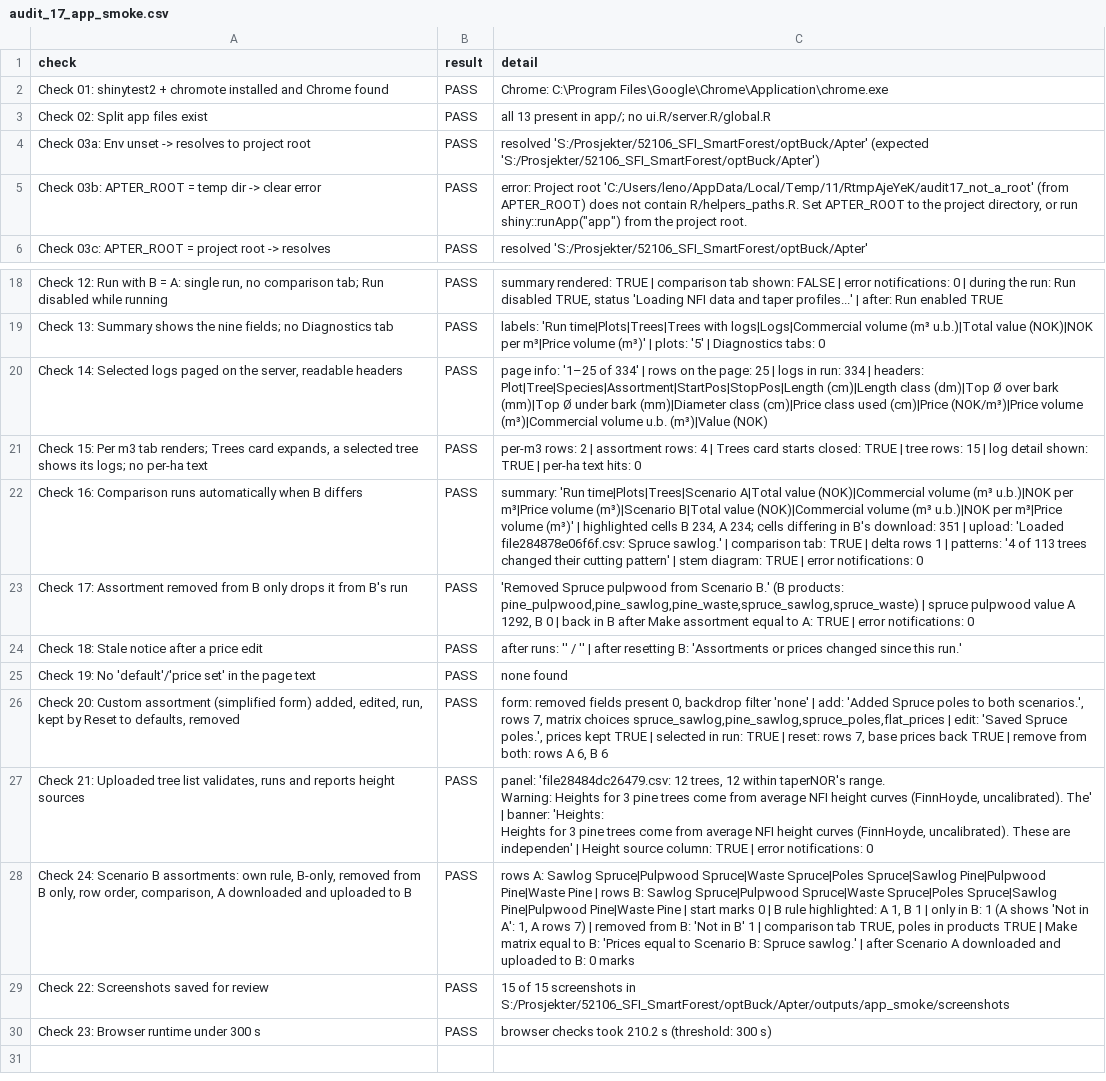
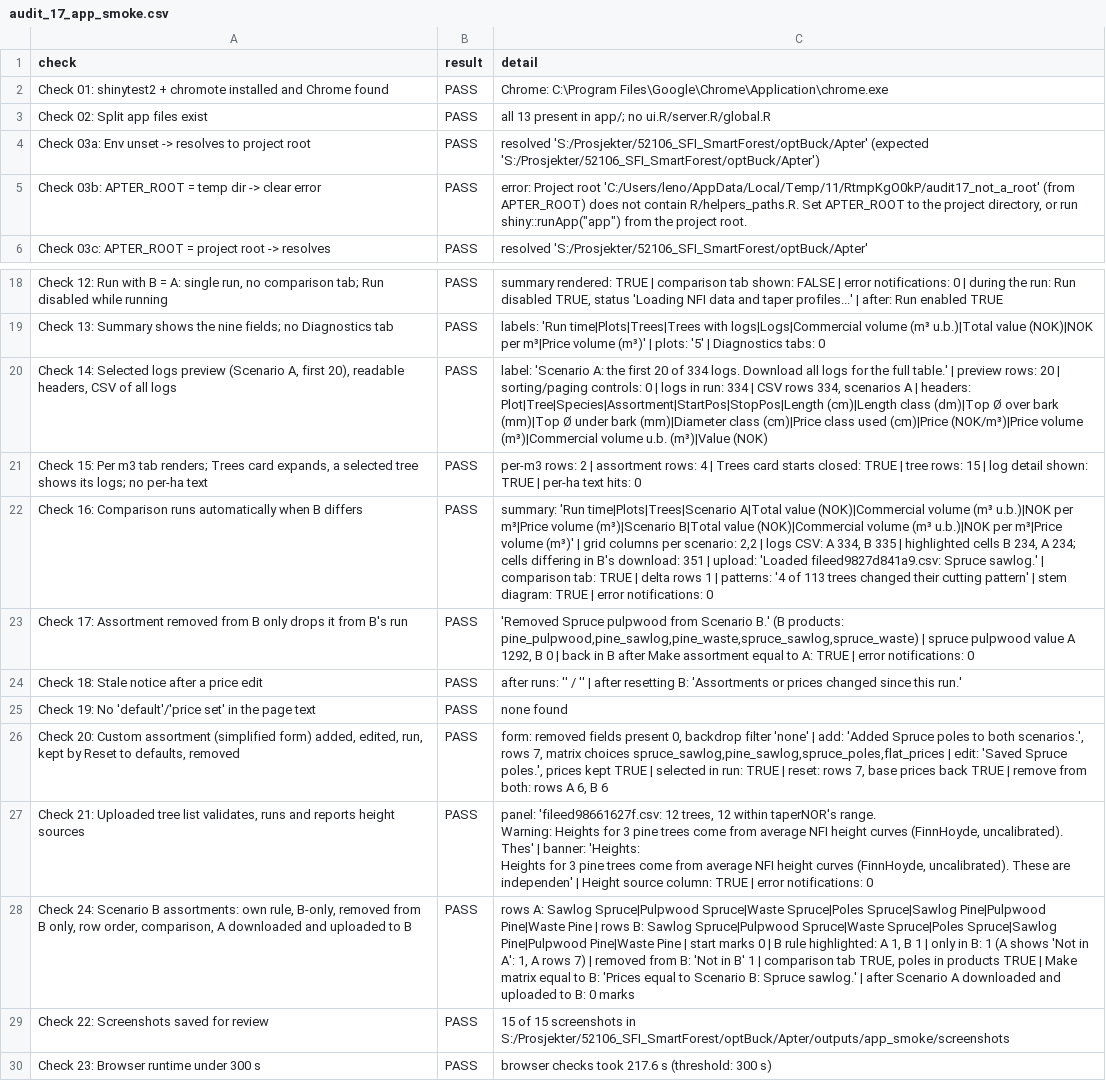
Before and after one commit to SmartForest-no/optBuck, a CSV file: outputs/app_smoke/audit_17_app_smoke.csv, drawn as a sheet; only a part is shown, gaps mark what is left out; ↵ is a line break in a cell; the diff names each change by its address in the sheet, - before the commit and + after, or states it on an @@ line.

Commit message:
App: Summary 2 x 2 grid per scenario; Selected logs as a 20-log preview of Scenario A with one CSV download of all logs (both scenarios, Scenario column)

```diff
--- a/outputs/app_smoke/audit_17_app_smoke.csv
+++ b/outputs/app_smoke/audit_17_app_smoke.csv
-C5 (detail): …Project root 'C:/Users/leno/AppData/Local/Temp/11/RtmpAjeYeK/audit17_not_a_root' (from APTER_ROOT)…
+C5 (detail): …Project root 'C:/Users/leno/AppData/Local/Temp/11/RtmpKgO0kP/audit17_not_a_root' (from APTER_ROOT)…
-A20 (check): …Selected logs paged on the server, readable headers
+A20 (check): …Selected logs preview (Scenario A, first 20), readable headers, CSV of all logs
-C20 (detail): page info: '1–25 of 334' | rows on the page: 25 | logs in run: 334 | headers:…
+C20 (detail): label: 'Scenario A: the first 20 of 334 logs. Download all logs for the full table.' | preview rows: 20 | sorting/paging controls: 0 | logs in run: 334 | CSV rows 334, scenarios A | headers:…
-C22 (detail): …(m³)' | highlighted cells B 234, A 234; cells differing in B's download: 351 | upload: 'Loaded file284878e06f6f.csv: Spruce sawlog.'…
+C22 (detail): …(m³)' | grid columns per scenario: 2,2 | logs CSV: A 334, B 335 | highlighted cells B 234, A 234; cells differing in B's download: 351 | upload: 'Loaded fileed9827d841a9.csv: Spruce sawlog.'…
-C27 (detail): panel: 'file28484dc26479.csv: 12 trees, 12 within taperNOR's range. ↵ Warning: Heights for 3 pine trees come from average NFI height curves (FinnHoyde, uncalibrated). The' | banner:…
+C27 (detail): panel: 'fileed98661627f.csv: 12 trees, 12 within taperNOR's range. ↵ Warning: Heights for 3 pine trees come from average NFI height curves (FinnHoyde, uncalibrated). Thes' | banner:…
-C30 (detail): …checks took 210.2 s (threshold:…
+C30 (detail): …checks took 217.6 s (threshold:…
```
Also changed, not shown: outputs/sampled_plot_backend_smoke/audit_16_sampled_plot_backend_smoke.csv, outputs/tree_lists/audit_21_tree_lists_and_heights.csv, 17 other files.
